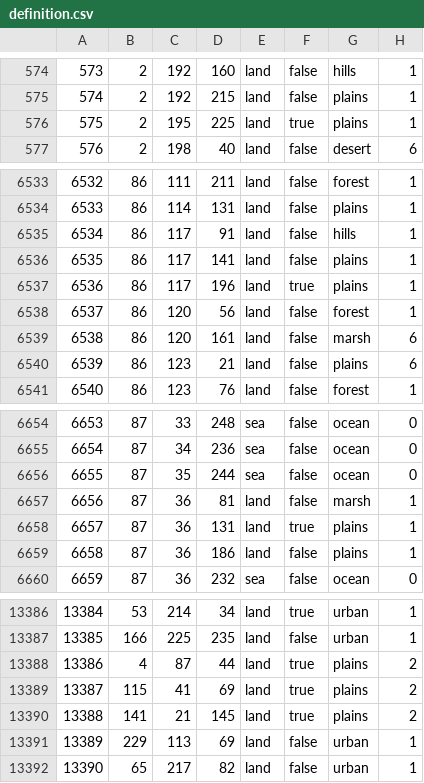
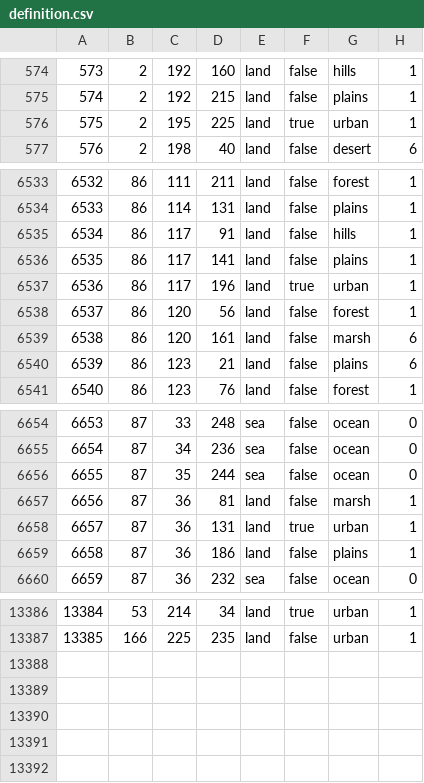
Before and after one commit to NeuGemi/seelow_heights, a CSV file: map/definition.csv, drawn as a sheet; only a part is shown, gaps mark what is left out.

```diff
--- a/map/definition.csv
+++ b/map/definition.csv
@@ -575,3 +575,3 @@
 574;2;192;215;land;false;plains;1
-575;2;195;225;land;true;plains;1
+575;2;195;225;land;true;urban;1
 576;2;198;40;land;false;desert;6
@@ -6536,3 +6536,3 @@
 6535;86;117;141;land;false;plains;1
-6536;86;117;196;land;true;plains;1
+6536;86;117;196;land;true;urban;1
 6537;86;120;56;land;false;forest;1
@@ -6657,3 +6657,3 @@
 6656;87;36;81;land;false;marsh;1
-6657;87;36;131;land;true;plains;1
+6657;87;36;131;land;true;urban;1
 6658;87;36;186;land;false;plains;1
@@ -13387,6 +13387 @@
 13385;166;225;235;land;false;urban;1
-13386;4;87;44;land;true;plains;2
-13387;115;41;69;land;true;plains;2
-13388;141;21;145;land;true;plains;2
-13389;229;113;69;land;false;urban;1
-13390;65;217;82;land;false;urban;1
```
Also changed, not shown: 12 other files.
